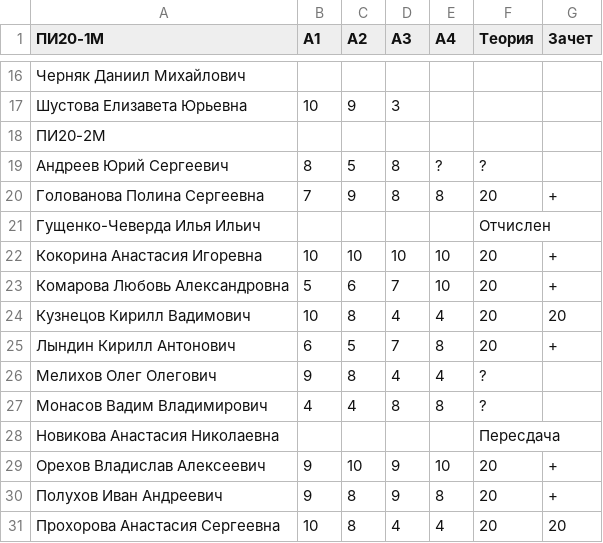
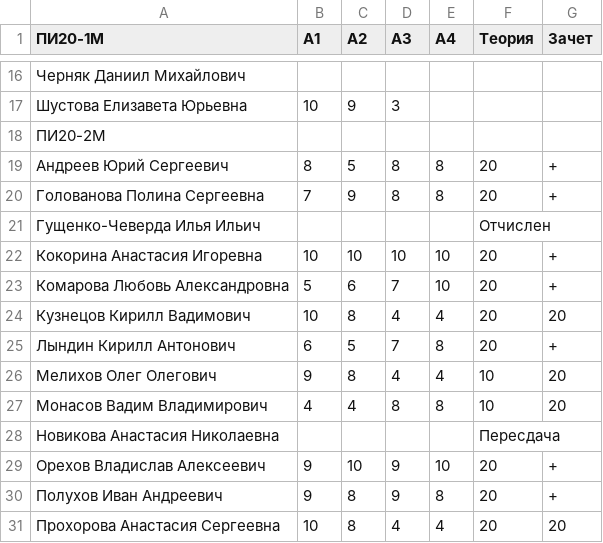
Before and after one commit to balezz/cv_course, a CSV file: LEADERBOARD.csv, drawn as a sheet; only a part is shown, gaps mark what is left out.

Commit message:
Update LEADERBOARD.csv

```diff
--- a/LEADERBOARD.csv
+++ b/LEADERBOARD.csv
@@ -18,3 +18,3 @@
 ПИ20-2М,,,,,,
-Андреев Юрий Сергеевич,8,5,8,?,?,
+Андреев Юрий Сергеевич,8,5,8,8,20,+
 Голованова Полина Сергеевна,7,9,8,8,20,+
@@ -25,4 +25,4 @@
 Лындин Кирилл Антонович,6,5,7,8,20,+
-Мелихов Олег Олегович,9,8,4,4,?,
-Монасов Вадим Владимирович,4,4,8,8,?,
+Мелихов Олег Олегович,9,8,4,4,10,20
+Монасов Вадим Владимирович,4,4,8,8,10,20
 Новикова Анастасия Николаевна,,,,,Пересдача,
```
